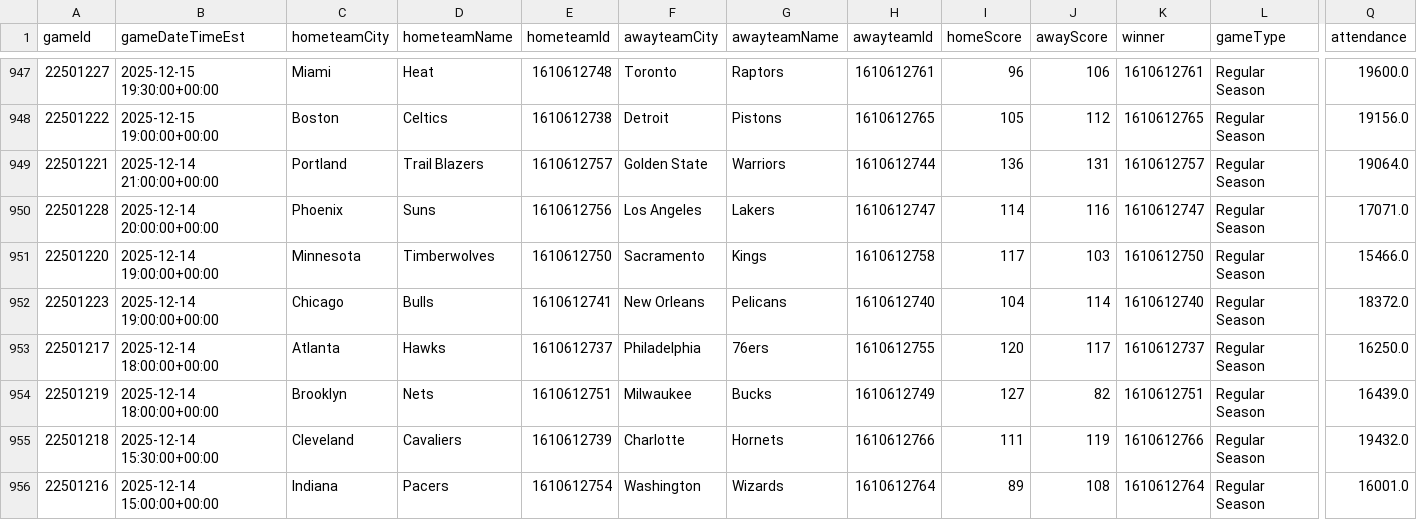
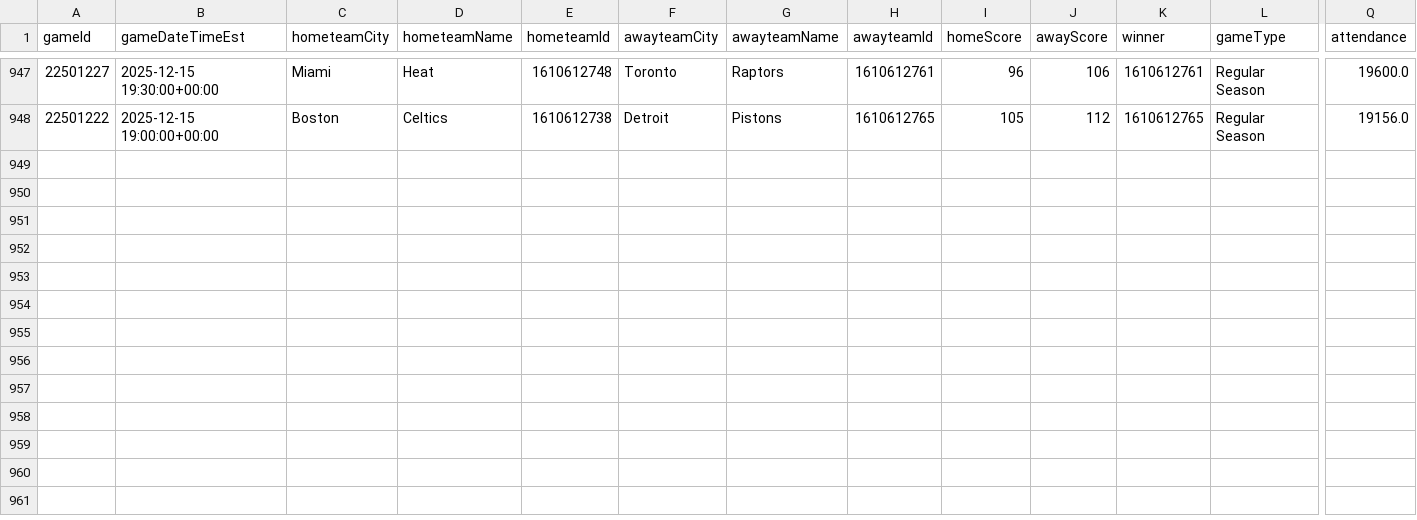
Before and after one commit to mina-p1/Open-Bet, a CSV file: backend/data/box_scores/Games.csv, drawn as a sheet; only a part is shown, gaps mark what is left out; rows hold the shown columns only; the diff names each change by its address in the sheet, - before the commit and + after, or states it on an @@ line.

```diff
--- a/backend/data/box_scores/Games.csv
+++ b/backend/data/box_scores/Games.csv
-row 949: 22501221 | 2025-12-14 21:00:00+00:00 | Portland | Trail Blazers | 1610612757 | Golden State | Warriors | 1610612744 | 136 | 131 | 1610612757 | Regular Season | 19064.0
-row 950: 22501228 | 2025-12-14 20:00:00+00:00 | Phoenix | Suns | 1610612756 | Los Angeles | Lakers | 1610612747 | 114 | 116 | 1610612747 | Regular Season | 17071.0
-row 951: 22501220 | 2025-12-14 19:00:00+00:00 | Minnesota | Timberwolves | 1610612750 | Sacramento | Kings | 1610612758 | 117 | 103 | 1610612750 | Regular Season | 15466.0
-row 952: 22501223 | 2025-12-14 19:00:00+00:00 | Chicago | Bulls | 1610612741 | New Orleans | Pelicans | 1610612740 | 104 | 114 | 1610612740 | Regular Season | 18372.0
-row 953: 22501217 | 2025-12-14 18:00:00+00:00 | Atlanta | Hawks | 1610612737 | Philadelphia | 76ers | 1610612755 | 120 | 117 | 1610612737 | Regular Season | 16250.0
-row 954: 22501219 | 2025-12-14 18:00:00+00:00 | Brooklyn | Nets | 1610612751 | Milwaukee | Bucks | 1610612749 | 127 | 82 | 1610612751 | Regular Season | 16439.0
-row 955: 22501218 | 2025-12-14 15:30:00+00:00 | Cleveland | Cavaliers | 1610612739 | Charlotte | Hornets | 1610612766 | 111 | 119 | 1610612766 | Regular Season | 19432.0
-row 956: 22501216 | 2025-12-14 15:00:00+00:00 | Indiana | Pacers | 1610612754 | Washington | Wizards | 1610612764 | 89 | 108 | 1610612764 | Regular Season | 16001.0
```
Also changed, not shown: backend/data/box_scores/TeamStatistics.csv, 3 other files.
